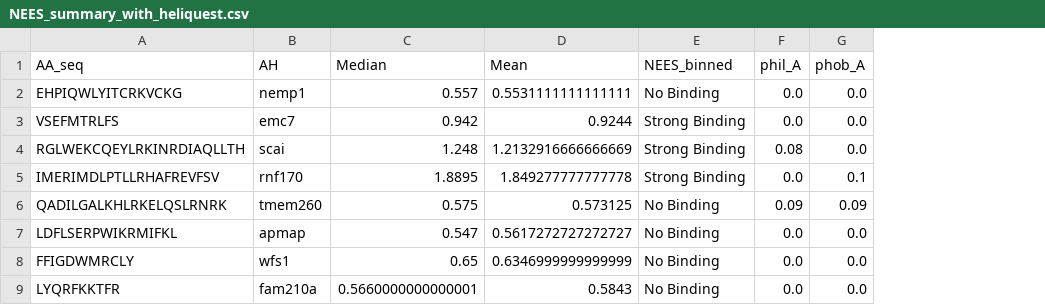
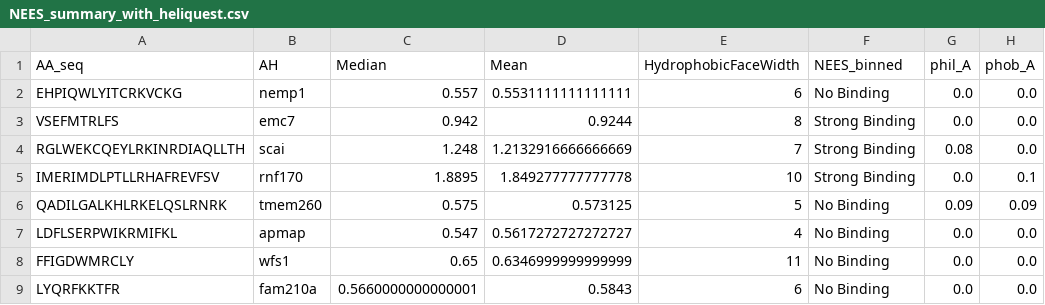
Before and after one commit to shokenlee/AH_AAcomposition, a CSV file: Output/NEES_summary_with_heliquest.csv, drawn as a sheet; only a part is shown; the diff names each change by its address in the sheet, - before the commit and + after, or states it on an @@ line.

Commit message:
HydrophobicFace width incorporated

```diff
--- a/Output/NEES_summary_with_heliquest.csv
+++ b/Output/NEES_summary_with_heliquest.csv
+column E (HydrophobicFaceWidth), rows 2-9: 6 | 8 | 7 | 10 | 5 | 4 | 11 | 6
```
Also changed, not shown: 1 other file.
